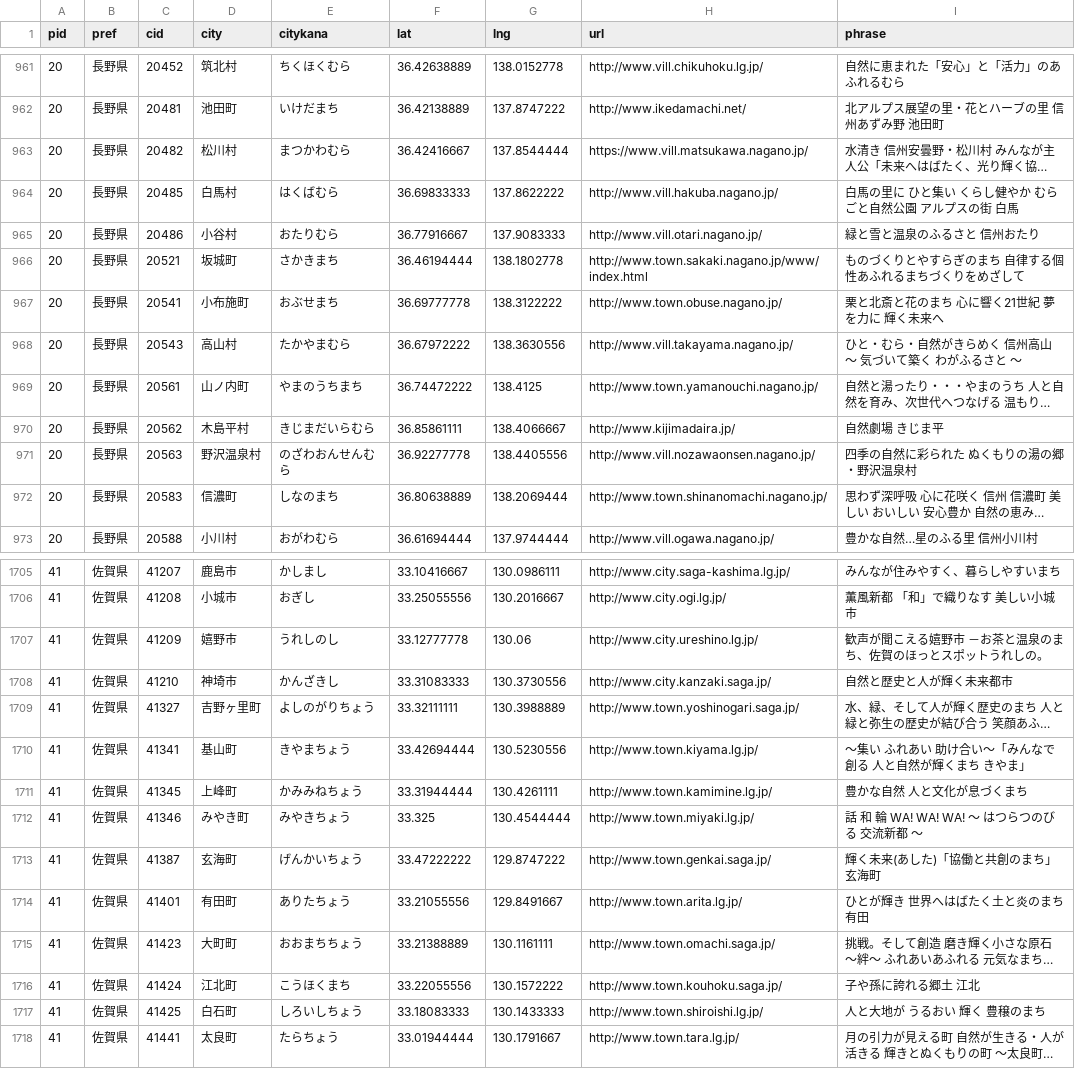
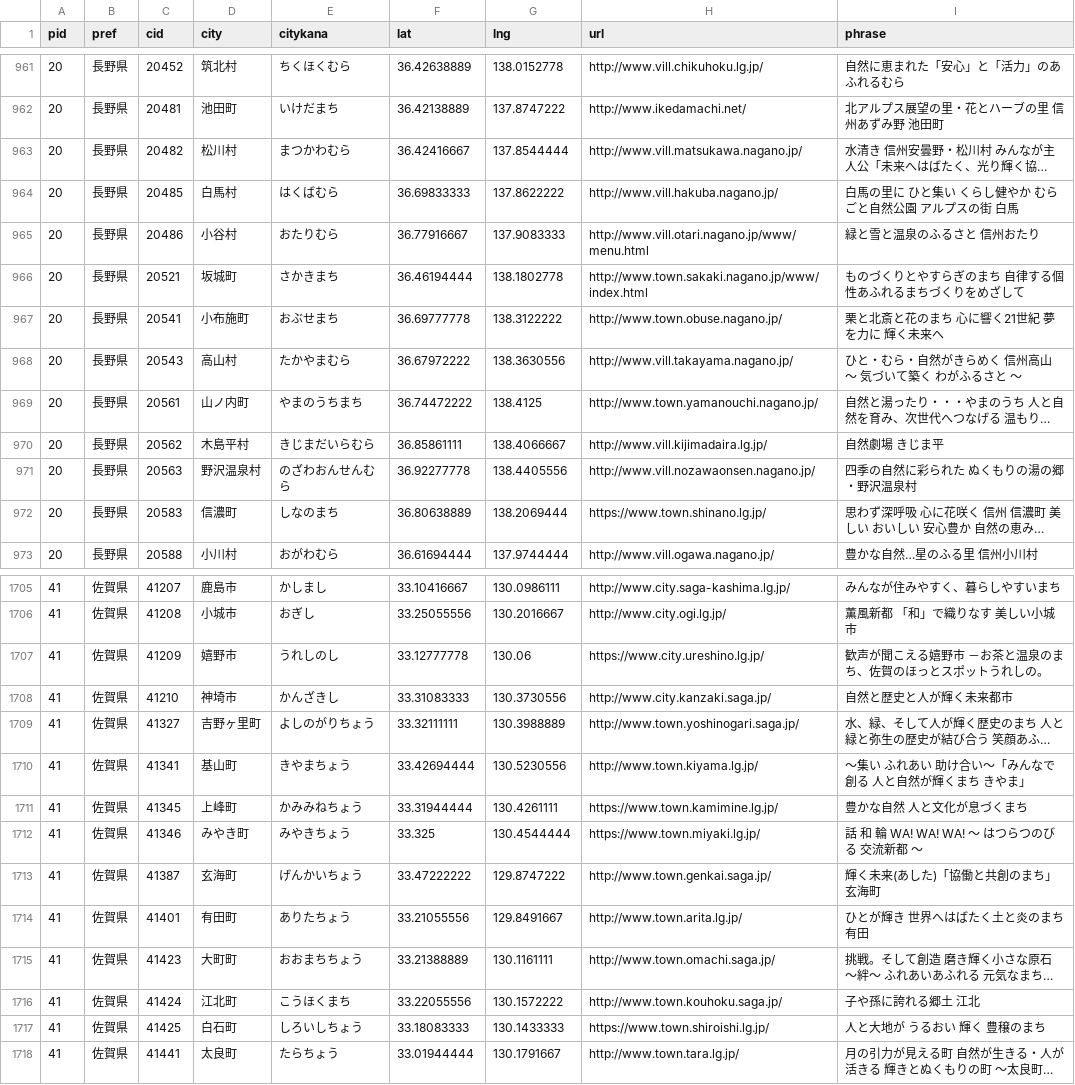
Before and after one commit to kentaro110u/localgovjp, a CSV file: localgovjp-utf8.csv, drawn as a sheet; only a part is shown, gaps mark what is left out; long unchanged cells end in …; the diff covers the shown part only; the diff names each change by its address in the sheet, - before the commit and + after, or states it on an @@ line.

```diff
--- a/localgovjp-utf8.csv
+++ b/localgovjp-utf8.csv
-H963 (url): https://www.vill.matsukawa.nagano.jp/
+H963 (url): http://www.vill.matsukawa.nagano.jp/
-H965 (url): http://www.vill.otari.nagano.jp/
+H965 (url): http://www.vill.otari.nagano.jp/www/menu.html
-H970 (url): http://www.kijimadaira.jp/
+H970 (url): http://www.vill.kijimadaira.lg.jp/
-H972 (url): http://www.town.shinanomachi.nagano.jp/
+H972 (url): https://www.town.shinano.lg.jp/
-H1707 (url): http://www.city.ureshino.lg.jp/
+H1707 (url): https://www.city.ureshino.lg.jp/
-H1711 (url): http://www.town.kamimine.lg.jp/
+H1711 (url): https://www.town.kamimine.lg.jp/
-H1712 (url): http://www.town.miyaki.lg.jp/
+H1712 (url): https://www.town.miyaki.lg.jp/
-H1717 (url): http://www.town.shiroishi.lg.jp/
+H1717 (url): https://www.town.shiroishi.lg.jp/
```
Also changed, not shown: 1 added row, 1 removed row and 101 edited cells elsewhere in this file, 2 other files.
